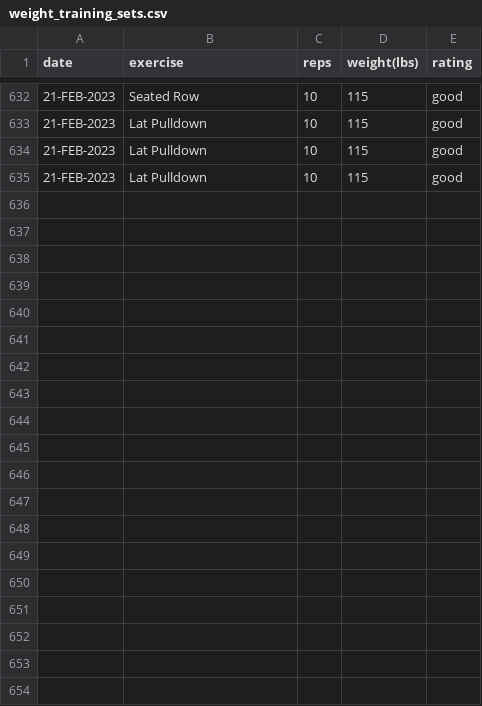
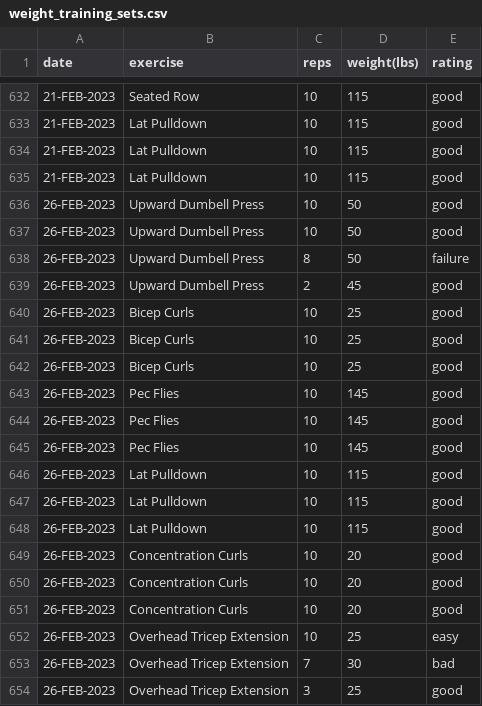
Before and after one commit to EricLeFort/ExerciseLog, a CSV file: data/weight_training_sets.csv, drawn as a sheet; only a part is shown, gaps mark what is left out; the diff covers the shown part only.

```diff
--- a/data/weight_training_sets.csv
+++ b/data/weight_training_sets.csv
@@ -635 +635,20 @@ date,exercise,reps,weight(lbs),rating
 21-FEB-2023,Lat Pulldown,10,115,good
+26-FEB-2023,Upward Dumbell Press,10,50,good
+26-FEB-2023,Upward Dumbell Press,10,50,good
+26-FEB-2023,Upward Dumbell Press,8,50,failure
+26-FEB-2023,Upward Dumbell Press,2,45,good
+26-FEB-2023,Bicep Curls,10,25,good
+26-FEB-2023,Bicep Curls,10,25,good
+26-FEB-2023,Bicep Curls,10,25,good
+26-FEB-2023,Pec Flies,10,145,good
+26-FEB-2023,Pec Flies,10,145,good
+26-FEB-2023,Pec Flies,10,145,good
+26-FEB-2023,Lat Pulldown,10,115,good
+26-FEB-2023,Lat Pulldown,10,115,good
+26-FEB-2023,Lat Pulldown,10,115,good
+26-FEB-2023,Concentration Curls,10,20,good
+26-FEB-2023,Concentration Curls,10,20,good
+26-FEB-2023,Concentration Curls,10,20,good
+26-FEB-2023,Overhead Tricep Extension,10,25,easy
+26-FEB-2023,Overhead Tricep Extension,7,30,bad
+26-FEB-2023,Overhead Tricep Extension,3,25,good
```
Also changed, not shown: 19 added rows elsewhere in this file, data/health_metrics.csv, data/weight_training_workouts.csv.
